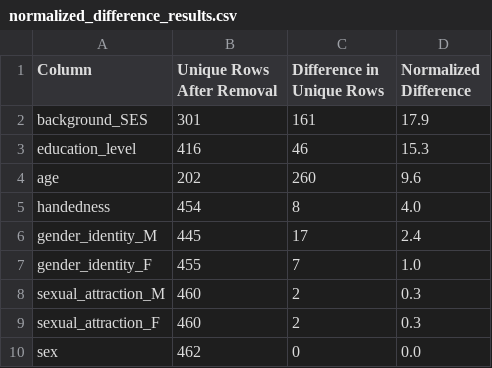
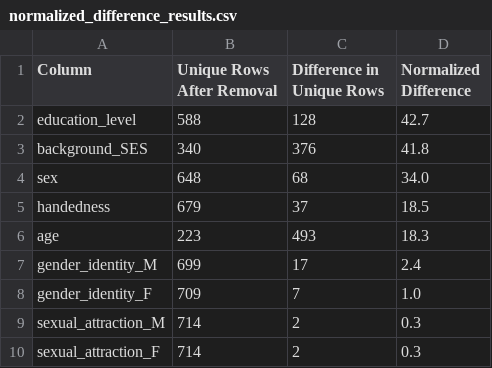
Before and after one commit to EmiKib/MetaprivBIDS-Assessment, a CSV file: AOMIC-ID1000-ds003097/data_ds003097/normalized_difference_results.csv, drawn as a sheet.

Commit message:
changes to aomic

```diff
--- a/AOMIC-ID1000-ds003097/data_ds003097/normalized_difference_results.csv
+++ b/AOMIC-ID1000-ds003097/data_ds003097/normalized_difference_results.csv
@@ -1,10 +1,10 @@
 Column,Unique Rows After Removal,Difference in Unique Rows,Normalized Difference
-background_SES,301,161,17.9
-education_level,416,46,15.3
-age,202,260,9.6
-handedness,454,8,4.0
-gender_identity_M,445,17,2.4
-gender_identity_F,455,7,1.0
-sexual_attraction_M,460,2,0.3
-sexual_attraction_F,460,2,0.3
-sex,462,0,0.0
+education_level,588,128,42.7
+background_SES,340,376,41.8
+sex,648,68,34.0
+handedness,679,37,18.5
+age,223,493,18.3
+gender_identity_M,699,17,2.4
+gender_identity_F,709,7,1.0
+sexual_attraction_M,714,2,0.3
+sexual_attraction_F,714,2,0.3
```
Also changed, not shown: 9 other files.
